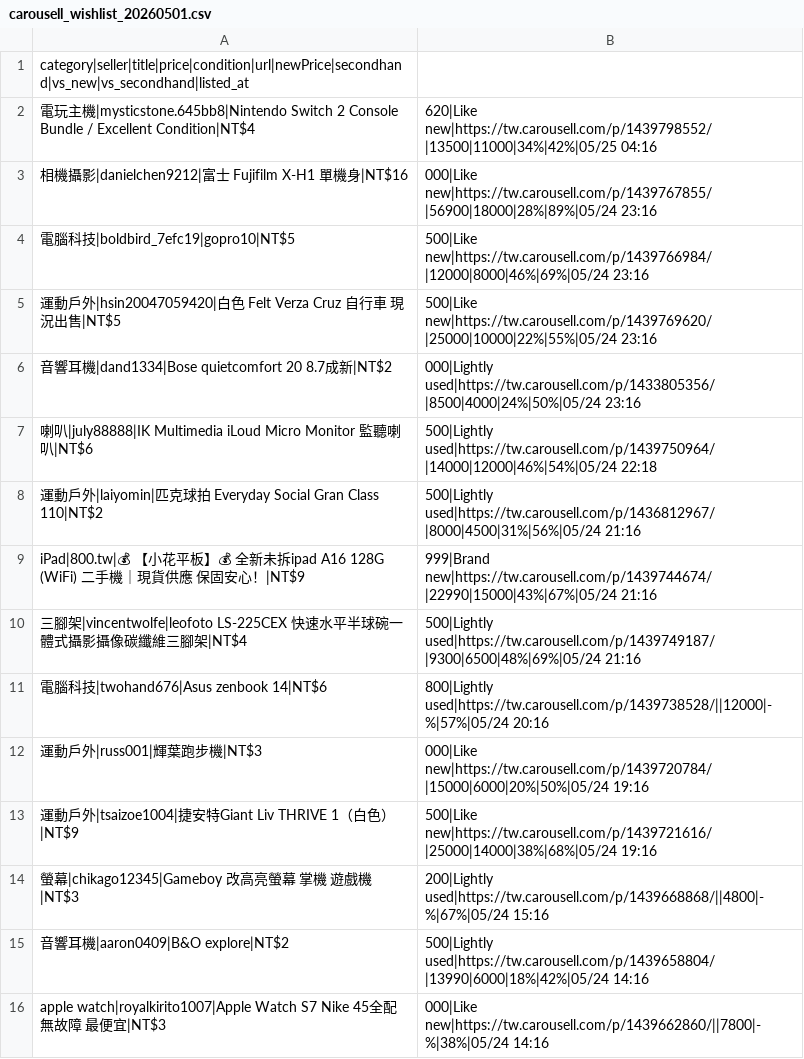
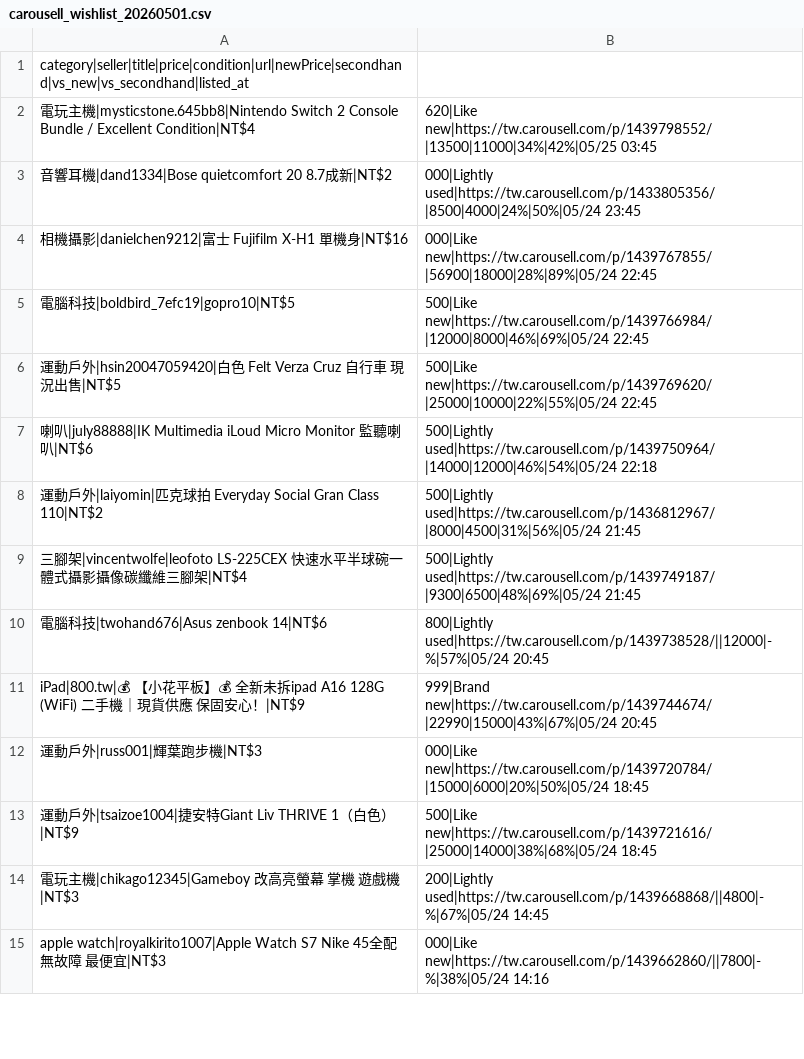
Before and after one commit to yangnim21029/cheap-product, a CSV file: carousell_wishlist_20260501.csv, drawn as a sheet; only a part is shown; the diff covers the shown part only.

```diff
--- a/carousell_wishlist_20260501.csv
+++ b/carousell_wishlist_20260501.csv
@@ -1,16 +1,15 @@
 category|seller|title|price|condition|url|newPrice|secondhand|vs_new|vs_secondhand|listed_at
-電玩主機|mysticstone.645bb8|Nintendo Switch 2 Console Bundle / Excellent Condition|NT$4,620|Like new|https://tw.carousell.com/p/1439798552/|13500|11000|34%|42%|05/25 04:16
-相機攝影|danielchen9212|富士 Fujifilm X-H1 單機身|NT$16,000|Like new|https://tw.carousell.com/p/1439767855/|56900|18000|28%|89%|05/24 23:16
-電腦科技|boldbird_7efc19|gopro10|NT$5,500|Like new|https://tw.carousell.com/p/1439766984/|12000|8000|46%|69%|05/24 23:16
-運動戶外|hsin20047059420|白色 Felt Verza Cruz 自行車 現況出售|NT$5,500|Like new|https://tw.carousell.com/p/1439769620/|25000|10000|22%|55%|05/24 23:16
-音響耳機|dand1334|Bose quietcomfort 20 8.7成新|NT$2,000|Lightly used|https://tw.carousell.com/p/1433805356/|8500|4000|24%|50%|05/24 23:16
+電玩主機|mysticstone.645bb8|Nintendo Switch 2 Console Bundle / Excellent Condition|NT$4,620|Like new|https://tw.carousell.com/p/1439798552/|13500|11000|34%|42%|05/25 03:45
+音響耳機|dand1334|Bose quietcomfort 20 8.7成新|NT$2,000|Lightly used|https://tw.carousell.com/p/1433805356/|8500|4000|24%|50%|05/24 23:45
+相機攝影|danielchen9212|富士 Fujifilm X-H1 單機身|NT$16,000|Like new|https://tw.carousell.com/p/1439767855/|56900|18000|28%|89%|05/24 22:45
+電腦科技|boldbird_7efc19|gopro10|NT$5,500|Like new|https://tw.carousell.com/p/1439766984/|12000|8000|46%|69%|05/24 22:45
+運動戶外|hsin20047059420|白色 Felt Verza Cruz 自行車 現況出售|NT$5,500|Like new|https://tw.carousell.com/p/1439769620/|25000|10000|22%|55%|05/24 22:45
 喇叭|july88888|IK Multimedia iLoud Micro Monitor 監聽喇叭|NT$6,500|Lightly used|https://tw.carousell.com/p/1439750964/|14000|12000|46%|54%|05/24 22:18
-運動戶外|laiyomin|匹克球拍 Everyday Social Gran Class 110|NT$2,500|Lightly used|https://tw.carousell.com/p/1436812967/|8000|4500|31%|56%|05/24 21:16
-iPad|800.tw|💰 【小花平板】💰 全新未拆ipad A16 128G (WiFi) 二手機｜現貨供應 保固安心！|NT$9,999|Brand new|https://tw.carousell.com/p/1439744674/|22990|15000|43%|67%|05/24 21:16
-三腳架|vincentwolfe|leofoto LS-225CEX 快速水平半球碗一體式攝影攝像碳纖維三腳架|NT$4,500|Lightly used|https://tw.carousell.com/p/1439749187/|9300|6500|48%|69%|05/24 21:16
-電腦科技|twohand676|Asus zenbook 14|NT$6,800|Lightly used|https://tw.carousell.com/p/1439738528/||12000|-%|57%|05/24 20:16
-運動戶外|russ001|輝葉跑步機|NT$3,000|Like new|https://tw.carousell.com/p/1439720784/|15000|6000|20%|50%|05/24 19:16
-運動戶外|tsaizoe1004|捷安特Giant Liv THRIVE 1（白色）|NT$9,500|Like new|https://tw.carousell.com/p/1439721616/|25000|14000|38%|68%|05/24 19:16
-螢幕|chikago12345|Gameboy 改高亮螢幕 掌機 遊戲機|NT$3,200|Lightly used|https://tw.carousell.com/p/1439668868/||4800|-%|67%|05/24 15:16
-音響耳機|aaron0409|B&O explore|NT$2,500|Lightly used|https://tw.carousell.com/p/1439658804/|13990|6000|18%|42%|05/24 14:16
+運動戶外|laiyomin|匹克球拍 Everyday Social Gran Class 110|NT$2,500|Lightly used|https://tw.carousell.com/p/1436812967/|8000|4500|31%|56%|05/24 21:45
+三腳架|vincentwolfe|leofoto LS-225CEX 快速水平半球碗一體式攝影攝像碳纖維三腳架|NT$4,500|Lightly used|https://tw.carousell.com/p/1439749187/|9300|6500|48%|69%|05/24 21:45
+電腦科技|twohand676|Asus zenbook 14|NT$6,800|Lightly used|https://tw.carousell.com/p/1439738528/||12000|-%|57%|05/24 20:45
+iPad|800.tw|💰 【小花平板】💰 全新未拆ipad A16 128G (WiFi) 二手機｜現貨供應 保固安心！|NT$9,999|Brand new|https://tw.carousell.com/p/1439744674/|22990|15000|43%|67%|05/24 20:45
+運動戶外|russ001|輝葉跑步機|NT$3,000|Like new|https://tw.carousell.com/p/1439720784/|15000|6000|20%|50%|05/24 18:45
+運動戶外|tsaizoe1004|捷安特Giant Liv THRIVE 1（白色）|NT$9,500|Like new|https://tw.carousell.com/p/1439721616/|25000|14000|38%|68%|05/24 18:45
+電玩主機|chikago12345|Gameboy 改高亮螢幕 掌機 遊戲機|NT$3,200|Lightly used|https://tw.carousell.com/p/1439668868/||4800|-%|67%|05/24 14:45
 apple watch|royalkirito1007|Apple Watch S7 Nike 45全配無故障 最便宜|NT$3,000|Like new|https://tw.carousell.com/p/1439662860/||7800|-%|38%|05/24 14:16
```
Also changed, not shown: 9 added rows, 8 removed rows and 29 edited cells elsewhere in this file, 5 other files.
